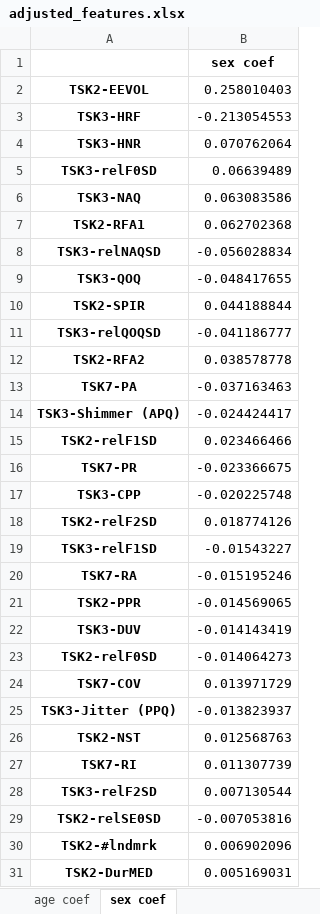
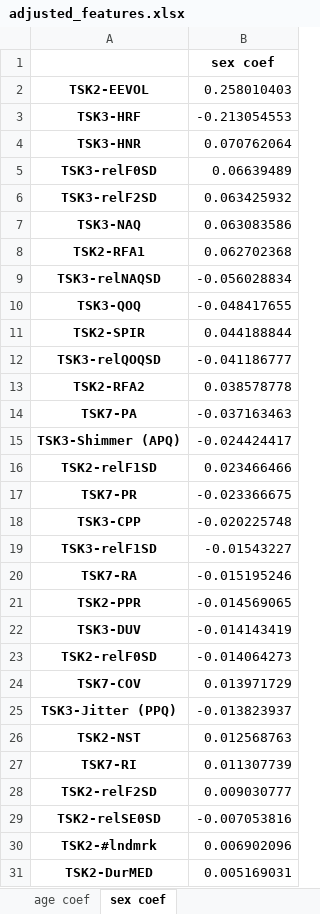
Before and after one commit to BDALab/multilingual_speech_analysis, an Excel workbook: adjusted_features.xlsx, sheet sex coef, drawn as a sheet; only a part is shown; values as stored, in another font and other column widths than the file's, no borders; removed rows and columns are numbered as before the commit, all else as after; the diff names each change by its address in the sheet, - before the commit and + after, or states it on an @@ line.

```diff
--- a/adjusted_features.xlsx (sheet sex coef)
+++ b/adjusted_features.xlsx (sheet sex coef)
+row 6: TSK3-relF2SD | 0.063425932
-row 18: TSK2-relF2SD | 0.018774126
-row 28: TSK3-relF2SD | 0.007130544
+row 28: TSK2-relF2SD | 0.009030777
```
Also changed, not shown: sheet adjusted features, sheet age coef, dataset_corr.xlsx, dataset_stats.xlsx, 17 other files.
